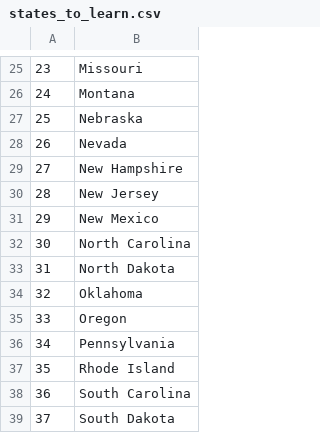
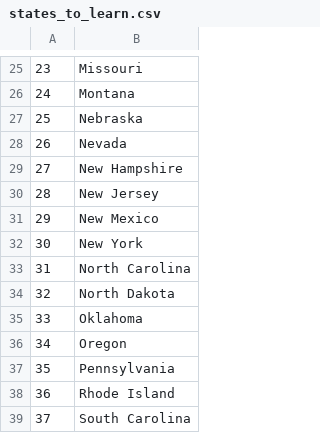
Before and after one commit to keepay18/U.S.-States-Game, a CSV file: states_to_learn.csv, drawn as a sheet; only a part is shown, gaps mark what is left out; the shorter side is filled out with more unchanged rows; addresses are those after the commit; the diff names each change by its address in the sheet, - before the commit and + after, or states it on an @@ line.

```diff
--- a/states_to_learn.csv
+++ b/states_to_learn.csv
+row 32: 30 | New York
@@ column A renumbered from row 33 down @@
```
Also changed, not shown: 1 other file.
